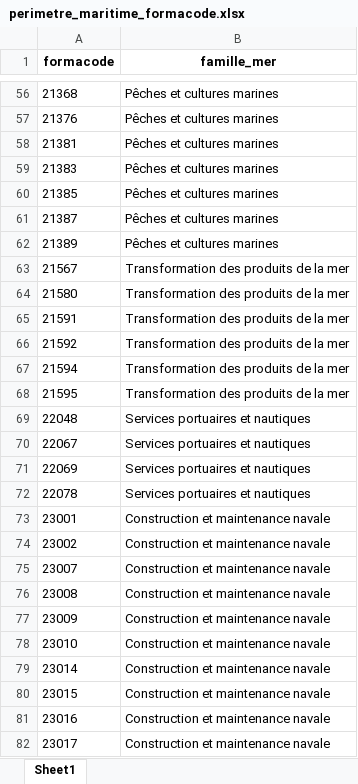
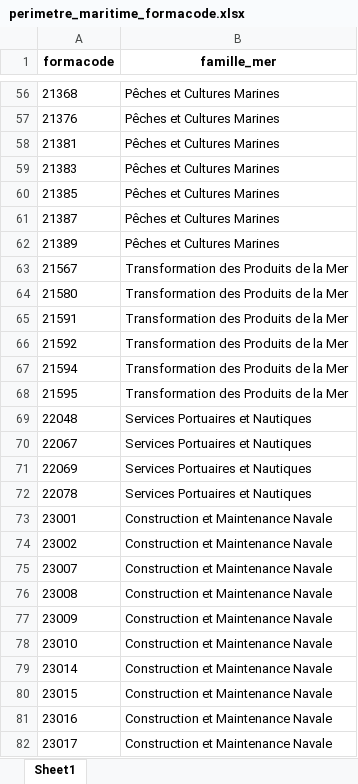
Before and after one commit to tvroylandt/emploi_maritime_2020, an Excel workbook: methodologie/filtres/perimetre_maritime_formacode.xlsx, sheet Sheet1, drawn as a sheet; only a part is shown, gaps mark what is left out; values as stored, in another font and other column widths than the file's, no borders; the diff covers the shown part only; the diff names each change by its address in the sheet, - before the commit and + after, or states it on an @@ line.

```diff
--- a/methodologie/filtres/perimetre_maritime_formacode.xlsx (sheet Sheet1)
+++ b/methodologie/filtres/perimetre_maritime_formacode.xlsx (sheet Sheet1)
-B56:B62 (famille_mer): Pêches et cultures marines
+B56:B62 (famille_mer): Pêches et Cultures Marines
-B63:B68 (famille_mer): Transformation des produits de la mer
+B63:B68 (famille_mer): Transformation des Produits de la Mer
-B69:B72 (famille_mer): Services portuaires et nautiques
+B69:B72 (famille_mer): Services Portuaires et Nautiques
-B73:B82 (famille_mer): Construction et maintenance navale
+B73:B82 (famille_mer): Construction et Maintenance Navale
```
Also changed, not shown: 233 edited cells elsewhere in this sheet, 2 other files.
